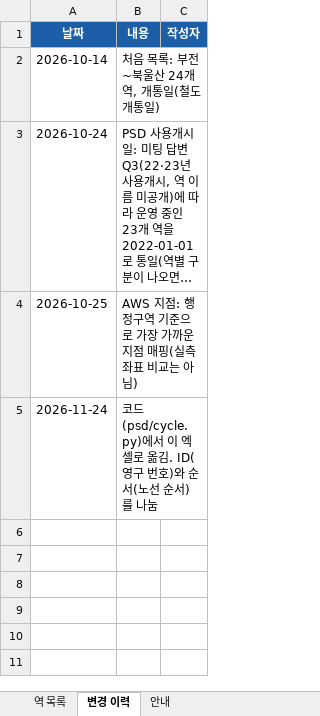
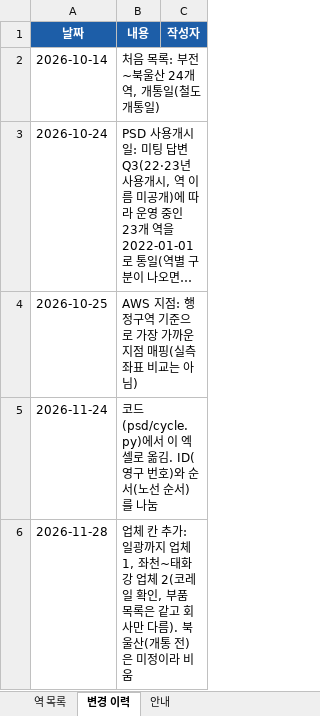
Before and after one commit to kms8994/PSD_Predictive_Maintenance, an Excel workbook: data/stations/동해선_역목록.xlsx, sheet 변경 이력, drawn as a sheet; long unchanged cells end in …; values as stored, in another font and other column widths than the file's, no borders; the diff names each change by its address in the sheet, - before the commit and + after, or states it on an @@ line.

```diff
--- a/data/stations/동해선_역목록.xlsx (sheet 변경 이력)
+++ b/data/stations/동해선_역목록.xlsx (sheet 변경 이력)
+row 6: 2026-11-28 | 업체 칸 추가: 일광까지 업체 1, 좌천~태화강 업체 2(코레일 확인, 부품 목록은 같고 회사만 다름). 북울산(개통 전)은 미정이라 비움
```
Also changed, not shown: sheet 역 목록, sheet 안내, 25 other files.
